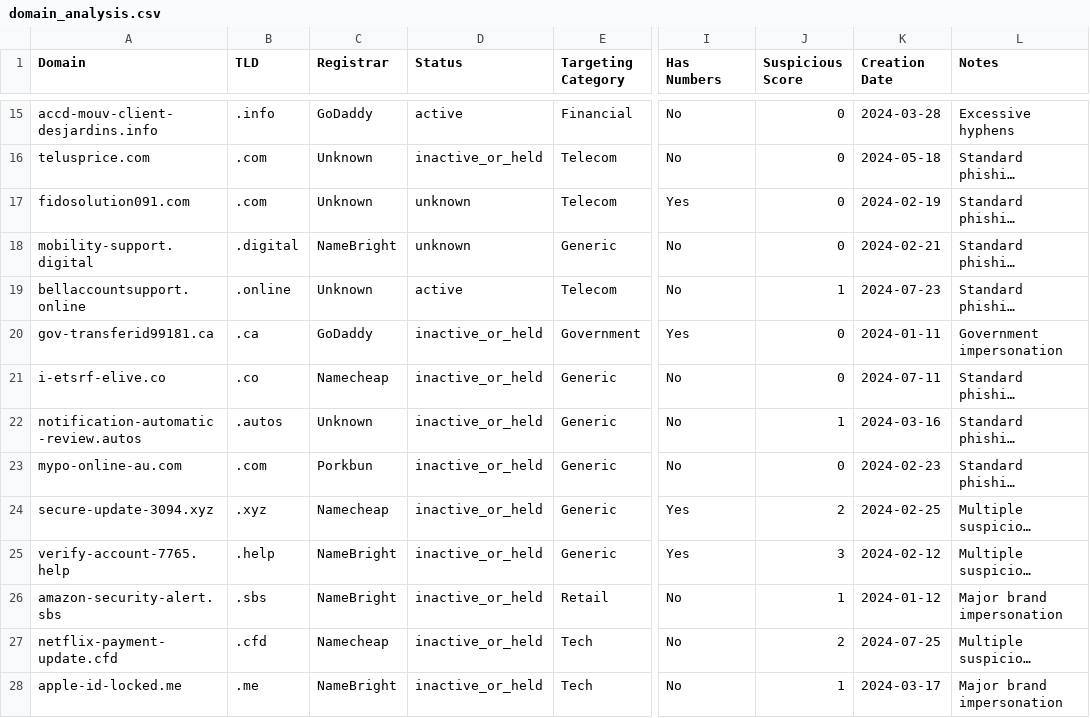
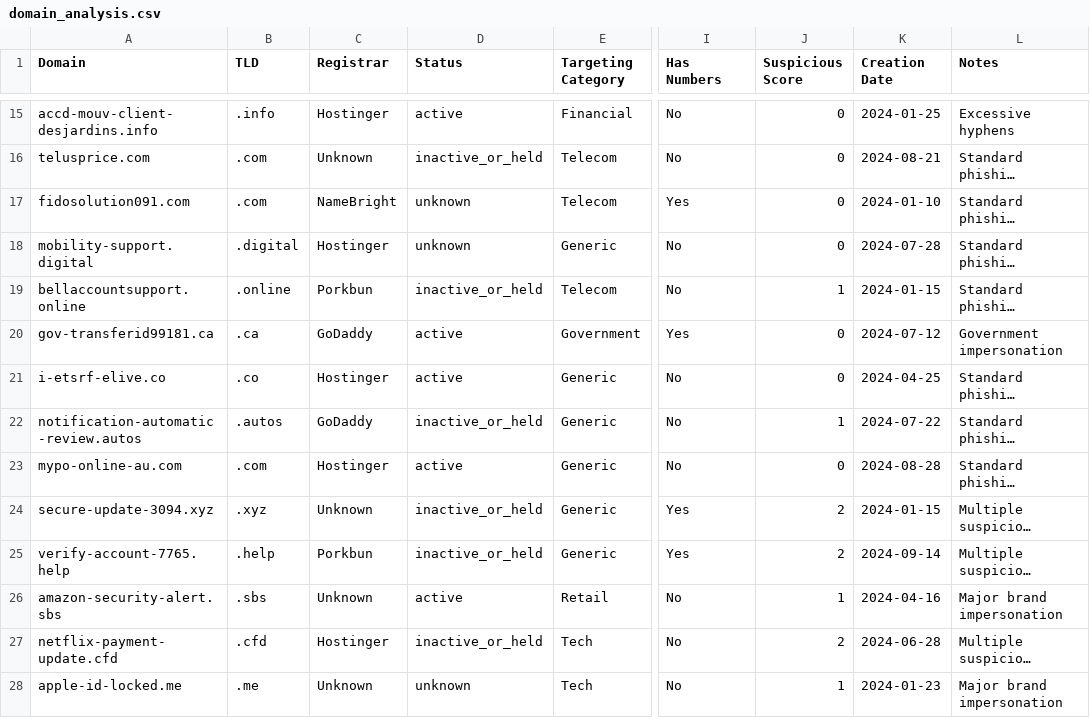
Before and after one commit to Cinephilebp/CYCS4540-Research-Paper, a CSV file: output/tables/domain_analysis.csv, drawn as a sheet; only a part is shown, gaps mark what is left out; long unchanged cells end in …; the diff covers the shown part only; the diff names each change by its address in the sheet, - before the commit and + after, or states it on an @@ line.

```diff
--- a/output/tables/domain_analysis.csv
+++ b/output/tables/domain_analysis.csv
-C15 (Registrar): GoDaddy
+C15 (Registrar): Hostinger
-K15 (Creation Date): 2024-03-28
+K15 (Creation Date): 2024-01-25
-K16 (Creation Date): 2024-05-18
+K16 (Creation Date): 2024-08-21
-C17 (Registrar): Unknown
+C17 (Registrar): NameBright
-K17 (Creation Date): 2024-02-19
+K17 (Creation Date): 2024-01-10
-C18 (Registrar): NameBright
+C18 (Registrar): Hostinger
-K18 (Creation Date): 2024-02-21
+K18 (Creation Date): 2024-07-28
-C19 (Registrar): Unknown
+C19 (Registrar): Porkbun
-D19 (Status): active
+D19 (Status): inactive_or_held
-K19 (Creation Date): 2024-07-23
+K19 (Creation Date): 2024-01-15
-D20:D21 (Status): inactive_or_held
+D20:D21 (Status): active
-K20 (Creation Date): 2024-01-11
+K20 (Creation Date): 2024-07-12
-C21 (Registrar): Namecheap
+C21 (Registrar): Hostinger
-K21 (Creation Date): 2024-07-11
+K21 (Creation Date): 2024-04-25
-C22 (Registrar): Unknown
+C22 (Registrar): GoDaddy
-K22 (Creation Date): 2024-03-16
+K22 (Creation Date): 2024-07-22
-C23 (Registrar): Porkbun
+C23 (Registrar): Hostinger
-D23 (Status): inactive_or_held
+D23 (Status): active
-K23 (Creation Date): 2024-02-23
+K23 (Creation Date): 2024-08-28
-C24 (Registrar): Namecheap
+C24 (Registrar): Unknown
-K24 (Creation Date): 2024-02-25
+K24 (Creation Date): 2024-01-15
-C25 (Registrar): NameBright
+C25 (Registrar): Porkbun
-J25 (Suspicious Score): 3
+J25 (Suspicious Score): 2
-K25 (Creation Date): 2024-02-12
+K25 (Creation Date): 2024-09-14
-C26 (Registrar): NameBright
+C26 (Registrar): Unknown
-D26 (Status): inactive_or_held
+D26 (Status): active
-K26 (Creation Date): 2024-01-12
+K26 (Creation Date): 2024-04-16
-C27 (Registrar): Namecheap
+C27 (Registrar): Hostinger
-K27 (Creation Date): 2024-07-25
+K27 (Creation Date): 2024-06-28
-C28 (Registrar): NameBright
+C28 (Registrar): Unknown
-D28 (Status): inactive_or_held
+D28 (Status): unknown
-K28 (Creation Date): 2024-03-17
+K28 (Creation Date): 2024-01-23
```
Also changed, not shown: 90 edited cells elsewhere in this file, 8 other files.
